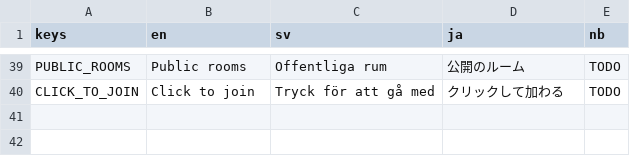
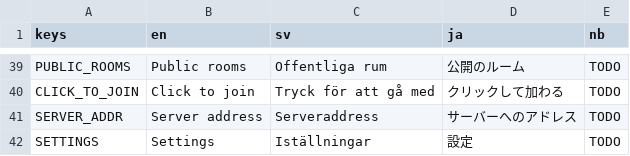
Before and after one commit to ebinbellini/knaker-online, a CSV file: translations/translations.csv, drawn as a sheet; only a part is shown, gaps mark what is left out; the diff names each change by its address in the sheet, - before the commit and + after, or states it on an @@ line.

Commit message:
Start of settings menu

```diff
--- a/translations/translations.csv
+++ b/translations/translations.csv
+row 41: SERVER_ADDR | Server address | Serveraddress | サーバーへのアドレス | TODO
+row 42: SETTINGS | Settings | Iställningar | 設定 | TODO
```
Also changed, not shown: 10 other files.
